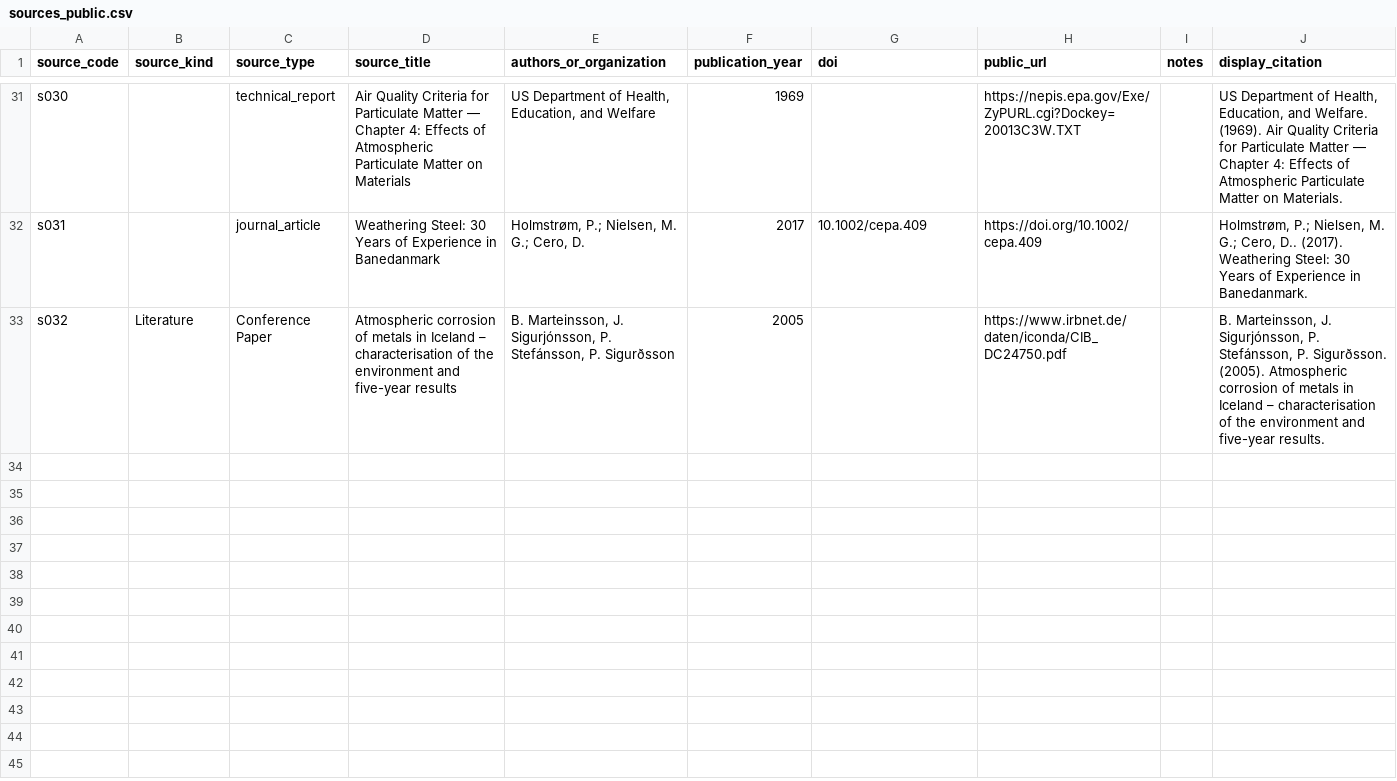
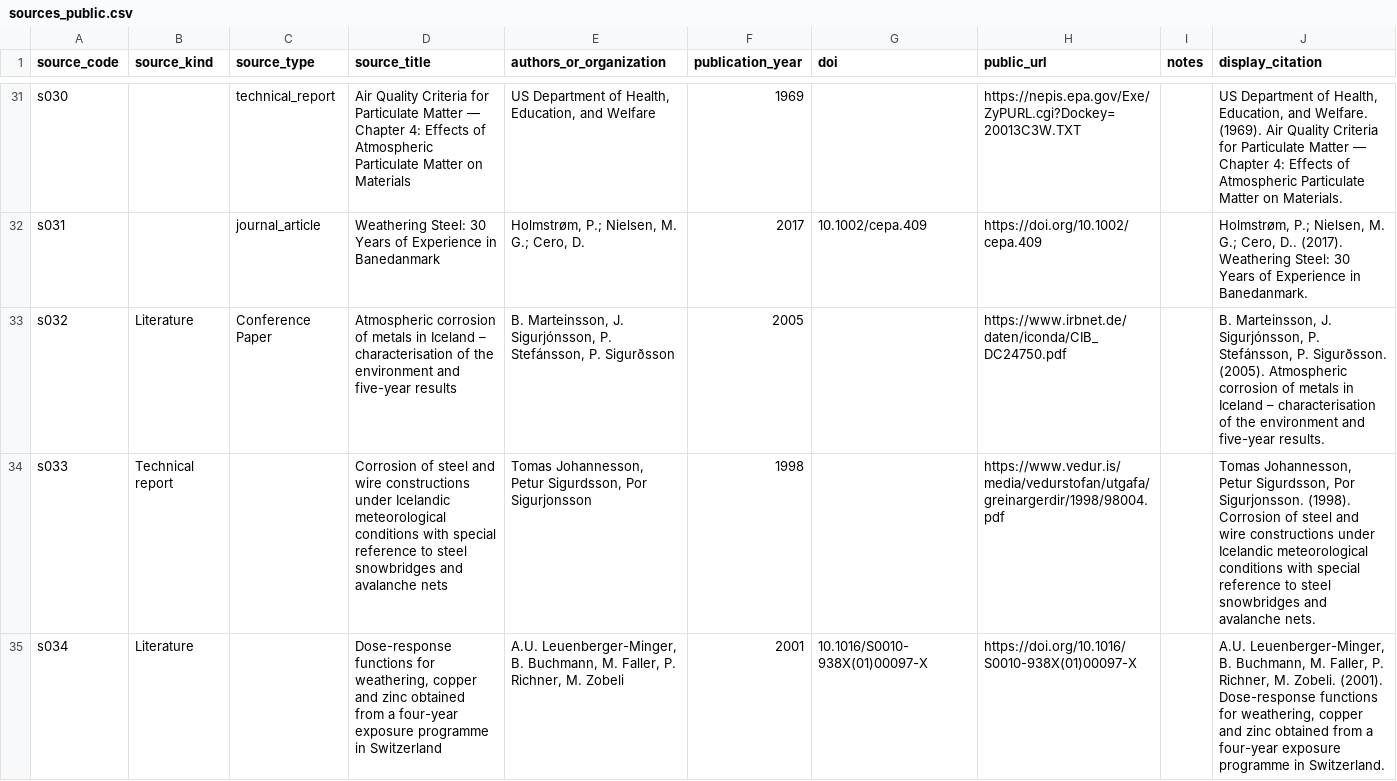
Before and after one commit to cbixx/global-corrosion-site-maps, a CSV file: data/sources_public.csv, drawn as a sheet; only a part is shown, gaps mark what is left out; the diff names each change by its address in the sheet, - before the commit and + after, or states it on an @@ line.

Commit message:
Update corrosion map website dataset

```diff
--- a/data/sources_public.csv
+++ b/data/sources_public.csv
+row 34: s033 | Technical report |  | Corrosion of steel and wire constructions under Icelandic meteorological conditions with special reference to steel snowbridges and avalanche nets | Tomas Johannesson, Petur Sigurdsson, Por Sigurjonsson | 1998 |  | https://www.vedur.is/media/vedurstofan/utgafa/greinargerdir/1998/98004.pdf |  | Tomas Johannesson, Petur Sigurdsson, Por Sigurjonsson. (1998). Corrosion of steel and wire constructions under Icelandic meteorological conditions with special reference to steel snowbridges and avalanche nets.
+row 35: s034 | Literature |  | Dose-response functions for weathering, copper and zinc obtained from a four-year exposure programme in Switzerland | A.U. Leuenberger-Minger, B. Buchmann, M. Faller, P. Richner, M. Zobeli | 2001 | 10.1016/S0010-938X(01)00097-X | https://doi.org/10.1016/S0010-938X(01)00097-X |  | A.U. Leuenberger-Minger, B. Buchmann, M. Faller, P. Richner, M. Zobeli. (2001). Dose-response functions for weathering, copper and zinc obtained from a four-year exposure programme in Switzerland.
```
